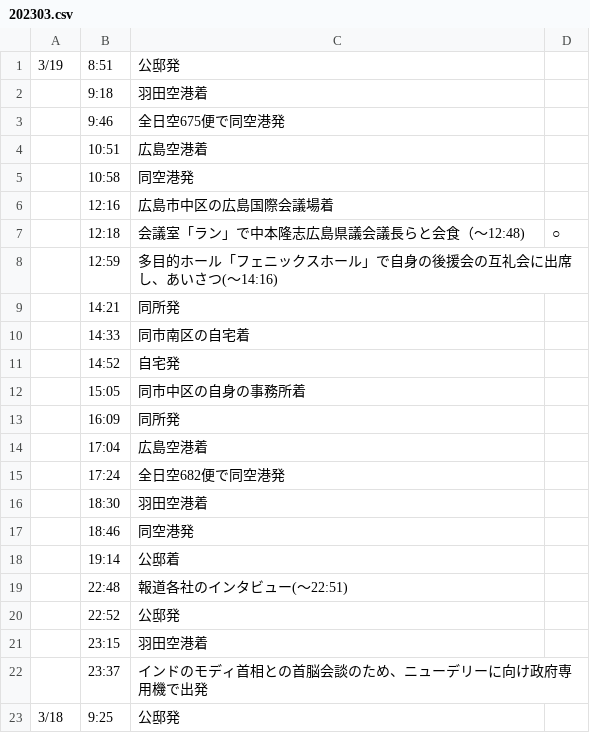
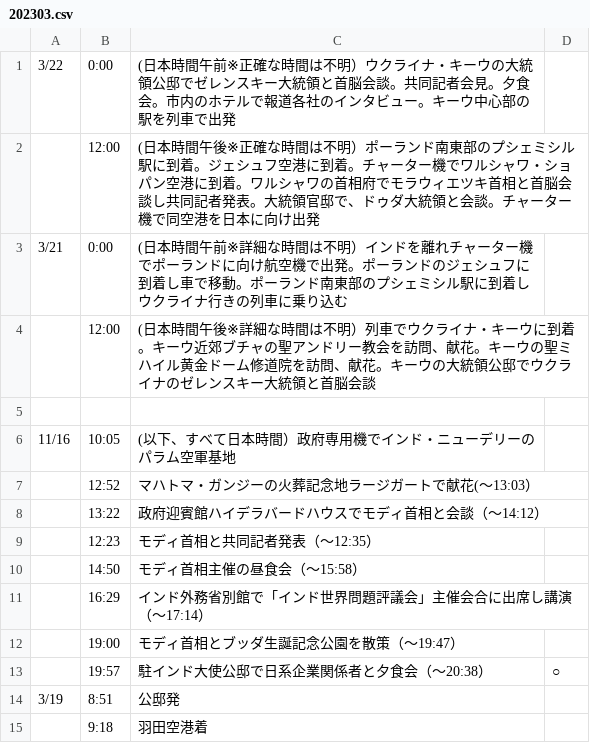
Before and after one commit to yuokada/Prime-Minister-movements, a CSV file: original/202303.csv, drawn as a sheet; only a part is shown; the shorter side is filled out with more unchanged rows.

Commit message:
[skip ci] Update crawled files

```diff
--- a/original/202303.csv
+++ b/original/202303.csv
@@ -1 +1,14 @@
+3/22	0:00	(日本時間午前※正確な時間は不明）ウクライナ・キーウの大統領公邸でゼレンスキー大統領と首脳会談。共同記者会見。夕食会。市内のホテルで報道各社のインタビュー。キーウ中心部の駅を列車で出発
+	12:00	(日本時間午後※正確な時間は不明）ポーランド南東部のプシェミシル駅に到着。ジェシュフ空港に到着。チャーター機でワルシャワ・ショパン空港に到着。ワルシャワの首相府でモラウィエツキ首相と首脳会談し共同記者発表。大統領官邸で、ドゥダ大統領と会談。チャーター機で同空港を日本に向け出発
+3/21	0:00	(日本時間午前※詳細な時間は不明）インドを離れチャーター機でポーランドに向け航空機で出発。ポーランドのジェシュフに到着し車で移動。ポーランド南東部のプシェミシル駅に到着しウクライナ行きの列車に乗り込む
+	12:00	(日本時間午後※詳細な時間は不明）列車でウクライナ・キーウに到着。キーウ近郊ブチャの聖アンドリー教会を訪問、献花。キーウの聖ミハイル黄金ドーム修道院を訪問、献花。キーウの大統領公邸でウクライナのゼレンスキー大統領と首脳会談
+
+11/16	10:05	(以下、すべて日本時間）政府専用機でインド・ニューデリーのパラム空軍基地
+	12:52	マハトマ・ガンジーの火葬記念地ラージガートで献花(～13:03）
+	13:22	政府迎賓館ハイデラバードハウスでモディ首相と会談（～14:12）
+	12:23	モディ首相と共同記者発表（～12:35）
+	14:50	モディ首相主催の昼食会（～15:58）
+	16:29	インド外務省別館で「インド世界問題評議会」主催会合に出席し講演（～17:14）
+	19:00	モディ首相とブッダ生誕記念公園を散策（～19:47）
+	19:57	駐インド大使公邸で日系企業関係者と夕食会（～20:38）	○
 3/19	8:51	公邸発
```
